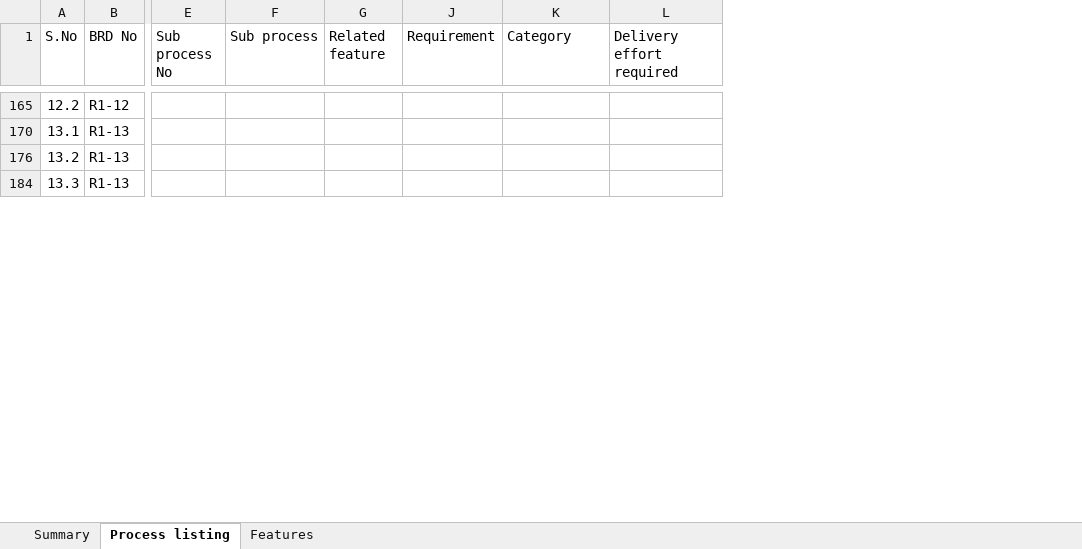
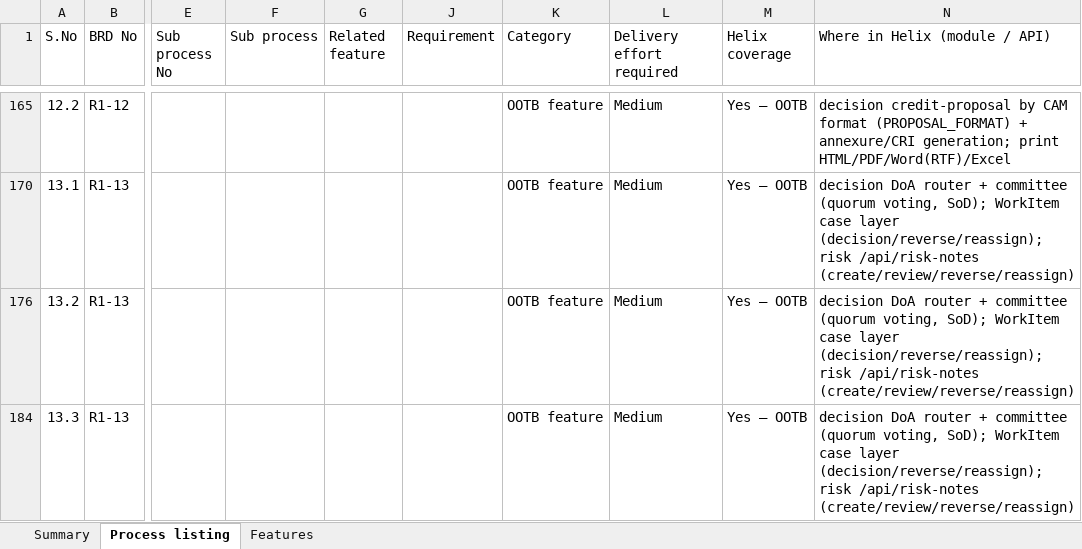
Before and after one commit to sidgamingshah-arch/CPS-LOS, an Excel workbook: docs/CLoM__ProcessFeatures__Helix-coverage.xlsx, sheet Process listing, drawn as a sheet; only a part is shown, gaps mark what is left out; values as stored, in another font and other column widths than the file's, no cell formats; the diff covers the shown part only; the diff names each change by its address in the sheet, - before the commit and + after, or states it on an @@ line.

```diff
--- a/docs/CLoM__ProcessFeatures__Helix-coverage.xlsx (sheet Process listing)
+++ b/docs/CLoM__ProcessFeatures__Helix-coverage.xlsx (sheet Process listing)
+column M (Helix coverage), rows 165-184: all Yes — OOTB
+column N (Where in Helix (module / API)), rows 165-184: decision credit-proposal by CAM format (PROPOSAL_FORMAT) + annexure/CRI generation; print HTML/PDF/Word(RTF)/Excel | decision DoA router + committee (quorum voting, SoD); WorkItem case layer (decision/reverse/reassign); risk /api/risk-notes (create/review/reverse/reassign) | decision DoA router + committee (quorum voting, SoD); WorkItem case layer (decision/reverse/reassign); risk /api/risk-notes (create/review/reverse/reassign) | decision DoA router + committee (quorum voting, SoD); WorkItem case layer (decision/reverse/reassign); risk /api/risk-notes (create/review/reverse/reassign)
-K165 (Category): (empty)
+K165 (Category): OOTB feature
-L165 (Delivery effort required): (empty)
+L165 (Delivery effort required): Medium
-K170 (Category): (empty)
+K170 (Category): OOTB feature
-L170 (Delivery effort required): (empty)
+L170 (Delivery effort required): Medium
-K176 (Category): (empty)
+K176 (Category): OOTB feature
-L176 (Delivery effort required): (empty)
+L176 (Delivery effort required): Medium
-K184 (Category): (empty)
+K184 (Category): OOTB feature
-L184 (Delivery effort required): (empty)
+L184 (Delivery effort required): Medium
```
Also changed, not shown: 232 edited cells elsewhere in this sheet, sheet Summary, cell formats, hidden cells.
